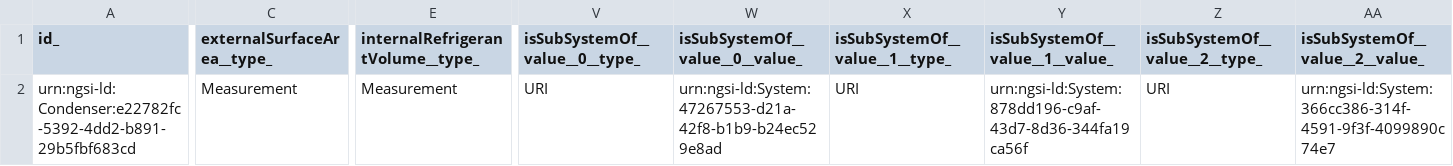
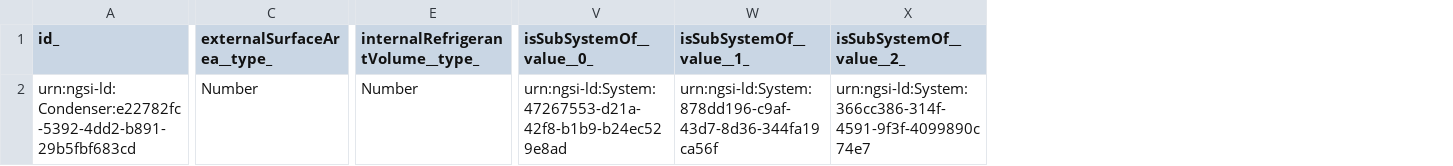
Before and after one commit to smart-data-models/dataModel.S4BLDG, a CSV file: Condenser/examples/example-normalized.json.csv, drawn as a sheet; only a part is shown, gaps mark what is left out; removed rows and columns are numbered as before the commit, all else as after; the diff covers the shown part only; the diff names each change by its address in the sheet, - before the commit and + after, or states it on an @@ line.

Commit message:
Exported example to csv example-normalized.json

```diff
--- a/Condenser/examples/example-normalized.json.csv
+++ b/Condenser/examples/example-normalized.json.csv
-column V (isSubSystemOf__value__0__type_), row 2: URI
-column X (isSubSystemOf__value__1__type_), row 2: URI
-column Z (isSubSystemOf__value__2__type_), row 2: URI
-V1: isSubSystemOf__value__0__value_
+V1: isSubSystemOf__value__0_
-W1: isSubSystemOf__value__1__value_
+W1: isSubSystemOf__value__1_
-X1: isSubSystemOf__value__2__value_
+X1: isSubSystemOf__value__2_
-C2 (externalSurfaceArea__type_): Measurement
+C2 (externalSurfaceArea__type_): Number
-E2 (internalRefrigerantVolume__type_): Measurement
+E2 (internalRefrigerantVolume__type_): Number
```
Also changed, not shown: 7 edited cells elsewhere in this file.
